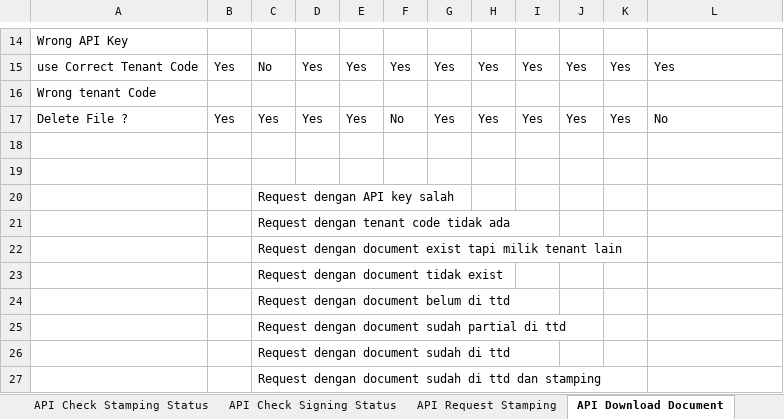
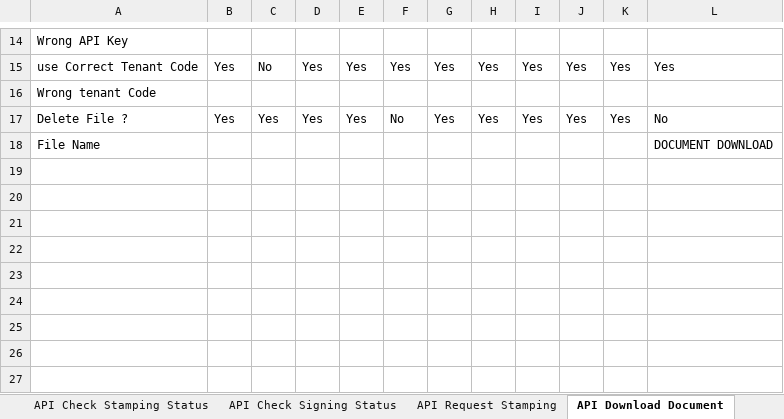
Before and after one commit to qcadins/ATeSign, an Excel workbook: Excel/2.1 Esign - Full API Services.xlsx, sheet API Download Document, drawn as a sheet; only a part is shown, gaps mark what is left out; values as stored, in another font and other column widths than the file's, no borders; removed rows and columns are numbered as before the commit, all else as after; the diff names each change by its address in the sheet, - before the commit and + after, or states it on an @@ line.

```diff
--- a/Excel/2.1 Esign - Full API Services.xlsx (sheet API Download Document)
+++ b/Excel/2.1 Esign - Full API Services.xlsx (sheet API Download Document)
-row 18: (empty)
+row 18: File Name |  |  |  |  |  |  |  |  |  |  | DOCUMENT DOWNLOAD
-row 19: (empty)
-row 20:  |  | Request dengan API key salah
-row 21:  |  | Request dengan tenant code tidak ada
-row 22:  |  | Request dengan document exist tapi milik tenant lain
-row 23:  |  | Request dengan document tidak exist
-row 24:  |  | Request dengan document belum di ttd
-row 25:  |  | Request dengan document sudah partial di ttd
-row 26:  |  | Request dengan document sudah di ttd
-row 27:  |  | Request dengan document sudah di ttd dan stamping
```
Also changed, not shown: 3 other files.
